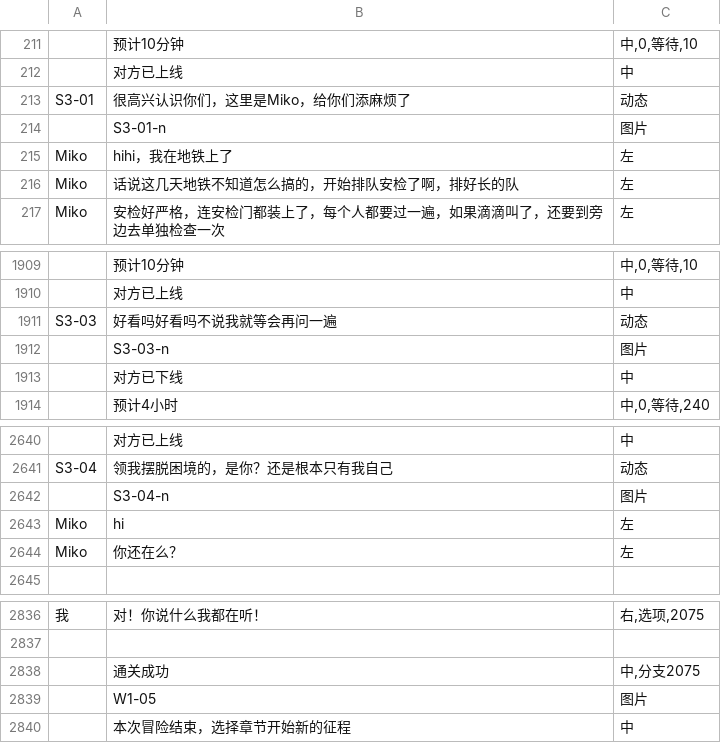
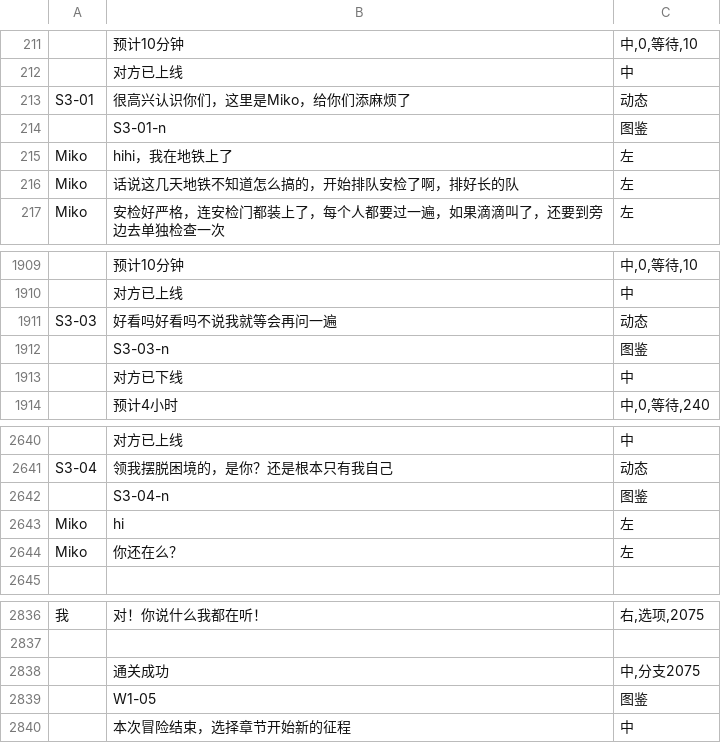
Before and after one commit to autumn-moon-py/chatapp, a CSV file: assets/story/第三章.csv, drawn as a sheet; only a part is shown, gaps mark what is left out; the diff names each change by its address in the sheet, - before the commit and + after, or states it on an @@ line.

```diff
--- a/assets/story/第三章.csv
+++ b/assets/story/第三章.csv
-C214: 图片
+C214: 图鉴
-C1912: 图片
+C1912: 图鉴
-C2642: 图片
+C2642: 图鉴
-C2839: 图片
+C2839: 图鉴
```
Also changed, not shown: assets/story/番外一.csv, assets/story/番外二.csv, 25 other files.
